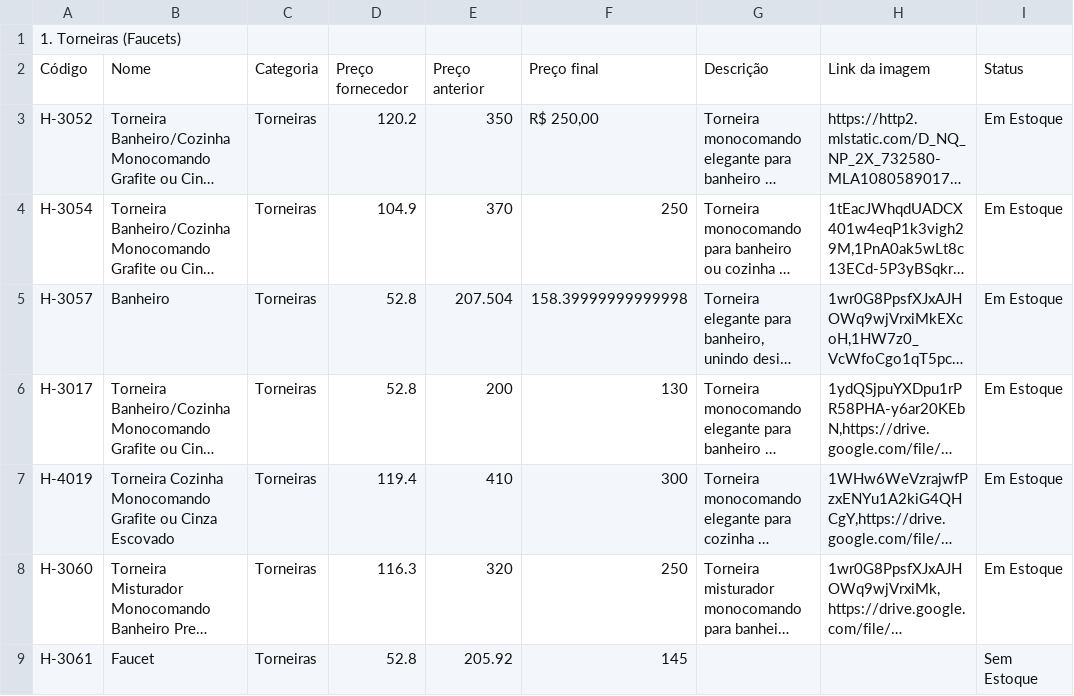
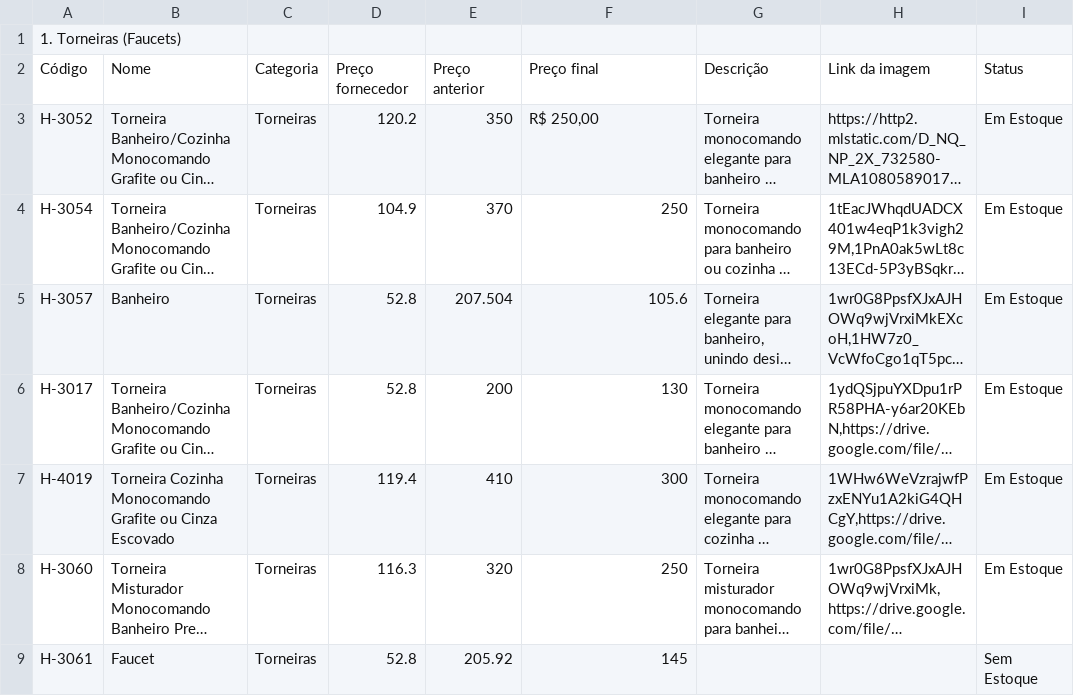
Before and after one commit to joaolucasbdealmeida-code/achados-catalogo-data, a CSV file: catalogo.csv, drawn as a sheet; only a part is shown; long unchanged cells end in …; the diff names each change by its address in the sheet, - before the commit and + after, or states it on an @@ line.

Commit message:
Atualizando catálogo via Apps Script - 2026-07-25T14:24:12.054Z

```diff
--- a/catalogo.csv
+++ b/catalogo.csv
-F5: 158.39999999999998
+F5: 105.6
```
